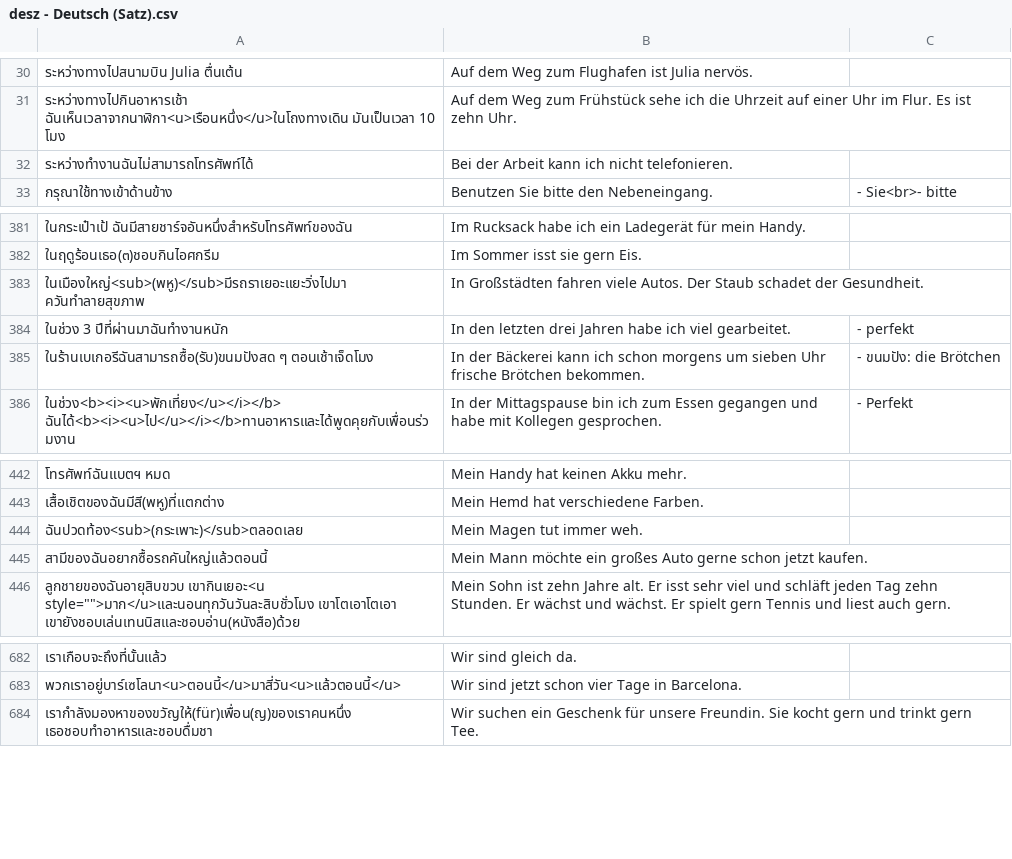
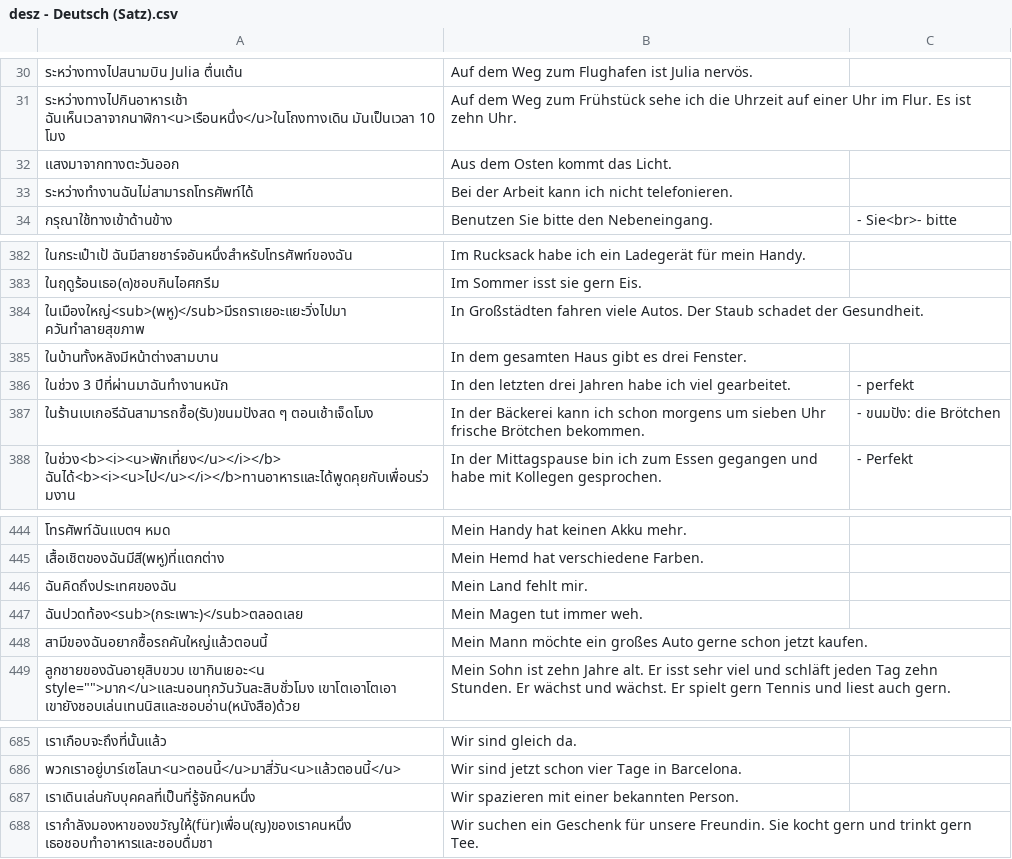
Before and after one commit to ponlawat-w/anki-collection, a CSV file: desz - Deutsch (Satz).csv, drawn as a sheet; only a part is shown, gaps mark what is left out; the diff names each change by its address in the sheet, - before the commit and + after, or states it on an @@ line.

```diff
--- a/desz - Deutsch (Satz).csv
+++ b/desz - Deutsch (Satz).csv
+row 32: แสงมาจากทางตะวันออก | Aus dem Osten kommt das Licht.
+row 385: ในบ้านทั้งหลังมีหน้าต่างสามบาน | In dem gesamten Haus gibt es drei Fenster.
+row 446: ฉันคิดถึงประเทศของฉัน | Mein Land fehlt mir.
+row 687: เราเดินเล่นกับบุคคลที่เป็นที่รู้จักคนหนึ่ง | Wir spazieren mit einer bekannten Person.
```
Also changed, not shown: denm - Deutsch (Nomen).csv, dezz - Deutsch (etc).csv, 2 other files.
